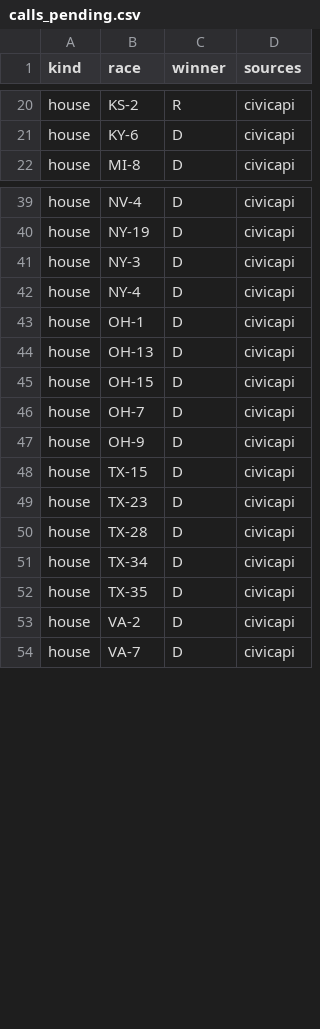
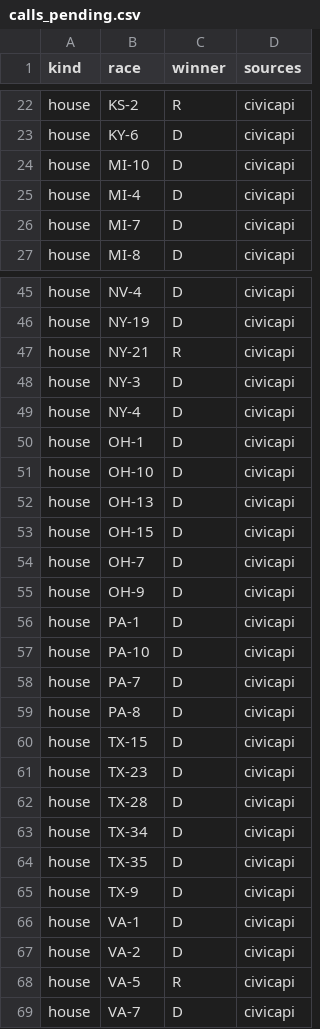
Before and after one commit to danbaer0413-cpu/election-needle, a CSV file: data/calls_pending.csv, drawn as a sheet; only a part is shown, gaps mark what is left out; the diff covers the shown part only; the diff names each change by its address in the sheet, - before the commit and + after, or states it on an @@ line.

```diff
--- a/data/calls_pending.csv
+++ b/data/calls_pending.csv
+row 24: house | MI-10 | D | civicapi
+row 25: house | MI-4 | D | civicapi
+row 26: house | MI-7 | D | civicapi
+row 47: house | NY-21 | R | civicapi
+row 51: house | OH-10 | D | civicapi
+row 56: house | PA-1 | D | civicapi
+row 57: house | PA-10 | D | civicapi
+row 58: house | PA-7 | D | civicapi
+row 59: house | PA-8 | D | civicapi
+row 65: house | TX-9 | D | civicapi
+row 66: house | VA-1 | D | civicapi
+row 68: house | VA-5 | R | civicapi
```
Also changed, not shown: 3 added rows and 1 removed row elsewhere in this file, data/auto_calls.csv, data/auto_calls_log.csv, 5 other files.
